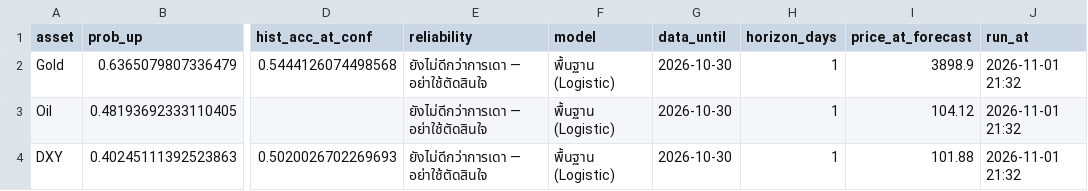
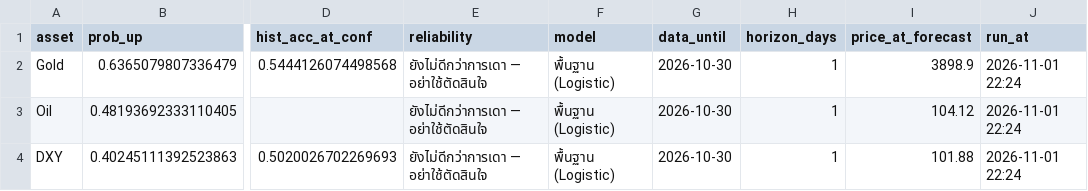
Before and after one commit to amonaipitf-ai/trading-ml, a CSV file: output/forecast_latest_h1.csv, drawn as a sheet; only a part is shown, gaps mark what is left out; the diff names each change by its address in the sheet, - before the commit and + after, or states it on an @@ line.

```diff
--- a/output/forecast_latest_h1.csv
+++ b/output/forecast_latest_h1.csv
-J2:J4 (run_at): 2026-11-01 21:32
+J2:J4 (run_at): 2026-11-01 22:24
```
Also changed, not shown: output/forecast_latest_h5.csv, output/levels.csv, 3 other files.
